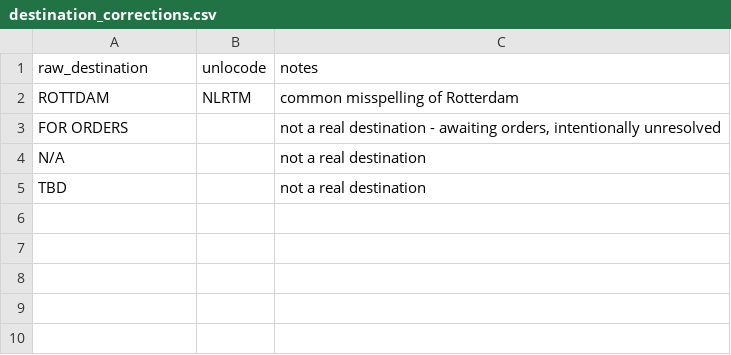
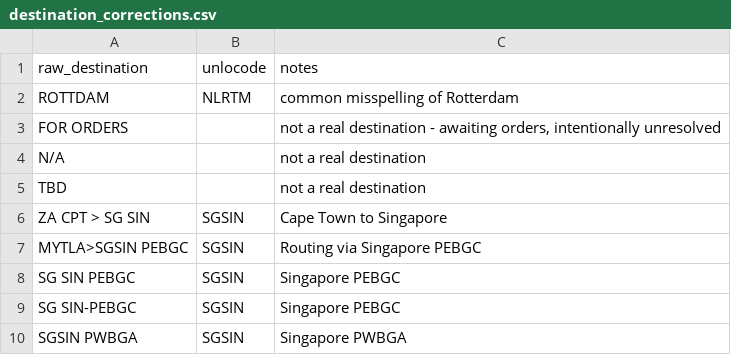
Before and after one commit to AbdulRaffayQureshi/container_dispatch_system, a CSV file: data/reference/destination_corrections.csv, drawn as a sheet; the diff names each change by its address in the sheet, - before the commit and + after, or states it on an @@ line.

Commit message:
feat: added destination cleaner and updated overrides for Singapore routing (Step 4)

```diff
--- a/data/reference/destination_corrections.csv
+++ b/data/reference/destination_corrections.csv
+row 6: ZA CPT > SG SIN | SGSIN | Cape Town to Singapore
+row 7: MYTLA>SGSIN PEBGC | SGSIN | Routing via Singapore PEBGC
+row 8: SG SIN PEBGC | SGSIN | Singapore PEBGC
+row 9: SG SIN-PEBGC | SGSIN | Singapore PEBGC
+row 10: SGSIN PWBGA | SGSIN | Singapore PWBGA
```
